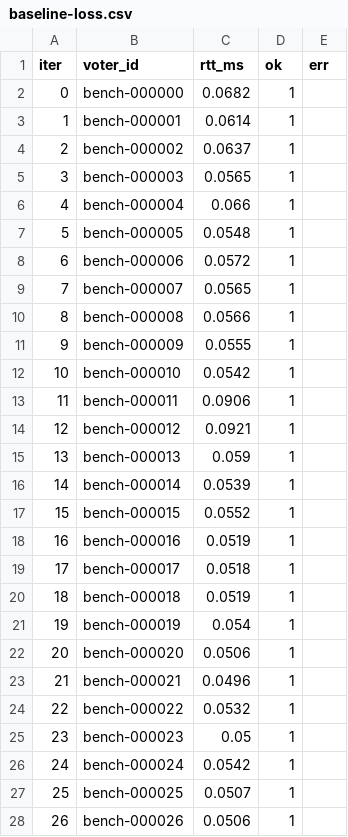
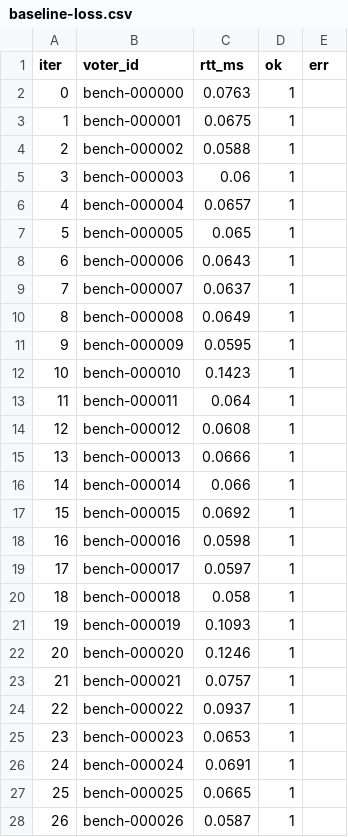
Before and after one commit to vspwang/CS5700-project, a CSV file: results/baseline-loss.csv, drawn as a sheet; only a part is shown; the diff covers the shown part only.

```diff
--- a/results/baseline-loss.csv
+++ b/results/baseline-loss.csv
@@ -1,28 +1,28 @@
 iter,voter_id,rtt_ms,ok,err
-0,bench-000000,0.0682,1,
-1,bench-000001,0.0614,1,
-2,bench-000002,0.0637,1,
-3,bench-000003,0.0565,1,
-4,bench-000004,0.066,1,
-5,bench-000005,0.0548,1,
-6,bench-000006,0.0572,1,
-7,bench-000007,0.0565,1,
-8,bench-000008,0.0566,1,
-9,bench-000009,0.0555,1,
-10,bench-000010,0.0542,1,
-11,bench-000011,0.0906,1,
-12,bench-000012,0.0921,1,
-13,bench-000013,0.059,1,
-14,bench-000014,0.0539,1,
-15,bench-000015,0.0552,1,
-16,bench-000016,0.0519,1,
-17,bench-000017,0.0518,1,
-18,bench-000018,0.0519,1,
-19,bench-000019,0.054,1,
-20,bench-000020,0.0506,1,
-21,bench-000021,0.0496,1,
-22,bench-000022,0.0532,1,
-23,bench-000023,0.05,1,
-24,bench-000024,0.0542,1,
-25,bench-000025,0.0507,1,
-26,bench-000026,0.0506,1,
+0,bench-000000,0.0763,1,
+1,bench-000001,0.0675,1,
+2,bench-000002,0.0588,1,
+3,bench-000003,0.06,1,
+4,bench-000004,0.0657,1,
+5,bench-000005,0.065,1,
+6,bench-000006,0.0643,1,
+7,bench-000007,0.0637,1,
+8,bench-000008,0.0649,1,
+9,bench-000009,0.0595,1,
+10,bench-000010,0.1423,1,
+11,bench-000011,0.064,1,
+12,bench-000012,0.0608,1,
+13,bench-000013,0.0666,1,
+14,bench-000014,0.066,1,
+15,bench-000015,0.0692,1,
+16,bench-000016,0.0598,1,
+17,bench-000017,0.0597,1,
+18,bench-000018,0.058,1,
+19,bench-000019,0.1093,1,
+20,bench-000020,0.1246,1,
+21,bench-000021,0.0757,1,
+22,bench-000022,0.0937,1,
+23,bench-000023,0.0653,1,
+24,bench-000024,0.0691,1,
+25,bench-000025,0.0665,1,
+26,bench-000026,0.0587,1,
```
Also changed, not shown: 73 edited cells elsewhere in this file, results/baseline-latency.csv, results/c3.csv, 16 other files.
